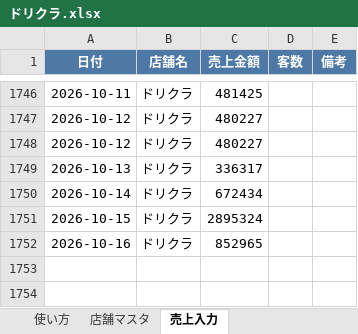
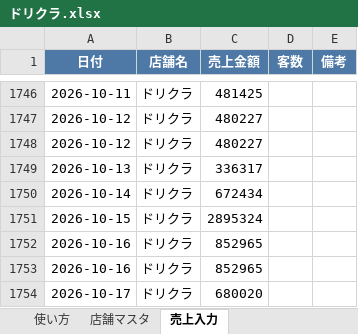
Before and after one commit to bossbossec-coder/bigboss-special-page, an Excel workbook: dashboard/data/incoming/ドリクラ.xlsx, sheet 売上入力, drawn as a sheet; only a part is shown, gaps mark what is left out; values as stored, in another font and other column widths than the file's, no borders; the diff names each change by its address in the sheet, - before the commit and + after, or states it on an @@ line.

Commit message:
売上データ追加: ドリクラ.xlsx（自動アップロード）

```diff
--- a/dashboard/data/incoming/ドリクラ.xlsx (sheet 売上入力)
+++ b/dashboard/data/incoming/ドリクラ.xlsx (sheet 売上入力)
+row 1753: 2026-10-16 | ドリクラ | 852965
+row 1754: 2026-10-17 | ドリクラ | 680020
```
